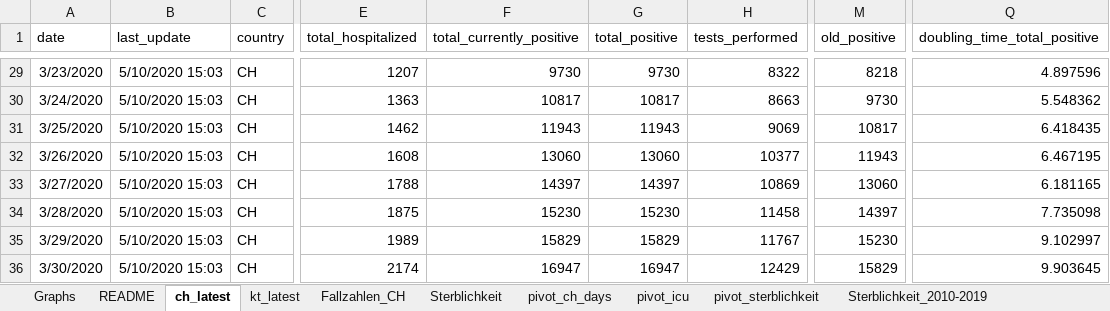
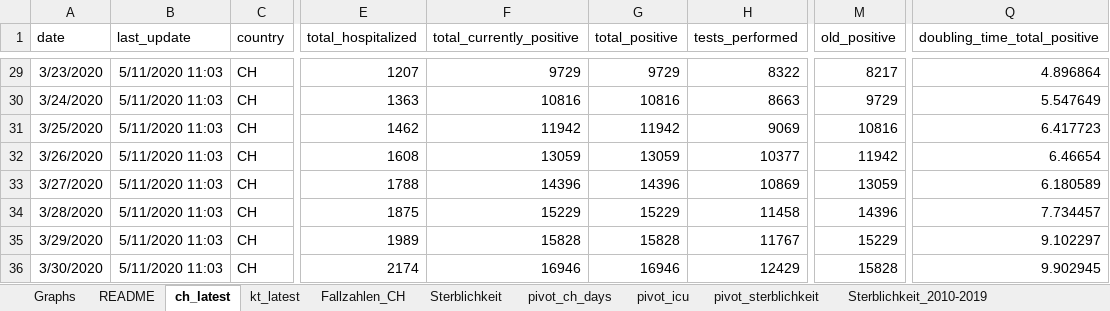
Before and after one commit to tgdbepe4/codvid_19_excel, an Excel workbook: covid-19-ch-dashboarcovid-19-excel_latest.xlsm, sheet ch_latest, drawn as a sheet; only a part is shown, gaps mark what is left out; values as stored, in another font and other column widths than the file's, no borders; table styles not drawn; the diff covers the shown part only; the diff names each change by its address in the sheet, - before the commit and + after, or states it on an @@ line.

```diff
--- a/covid-19-ch-dashboarcovid-19-excel_latest.xlsm (sheet ch_latest)
+++ b/covid-19-ch-dashboarcovid-19-excel_latest.xlsm (sheet ch_latest)
-B29:B36 (last_update): 5/10/2020 15:03
+B29:B36 (last_update): 5/11/2020 11:03
-F29 (total_currently_positive): 9730
+F29 (total_currently_positive): 9729
-G29 (total_positive): 9730
+G29 (total_positive): 9729
-M29 (old_positive): 8218
+M29 (old_positive): 8217
-Q29 (doubling_time_total_positive): 4.897596
+Q29 (doubling_time_total_positive): 4.896864
-F30 (total_currently_positive): 10817
+F30 (total_currently_positive): 10816
-G30 (total_positive): 10817
+G30 (total_positive): 10816
-M30 (old_positive): 9730
+M30 (old_positive): 9729
-Q30 (doubling_time_total_positive): 5.548362
+Q30 (doubling_time_total_positive): 5.547649
-F31 (total_currently_positive): 11943
+F31 (total_currently_positive): 11942
-G31 (total_positive): 11943
+G31 (total_positive): 11942
-M31 (old_positive): 10817
+M31 (old_positive): 10816
-Q31 (doubling_time_total_positive): 6.418435
+Q31 (doubling_time_total_positive): 6.417723
-F32 (total_currently_positive): 13060
+F32 (total_currently_positive): 13059
-G32 (total_positive): 13060
+G32 (total_positive): 13059
-M32 (old_positive): 11943
+M32 (old_positive): 11942
-Q32 (doubling_time_total_positive): 6.467195
+Q32 (doubling_time_total_positive): 6.46654
-F33 (total_currently_positive): 14397
+F33 (total_currently_positive): 14396
-G33 (total_positive): 14397
+G33 (total_positive): 14396
-M33 (old_positive): 13060
+M33 (old_positive): 13059
-Q33 (doubling_time_total_positive): 6.181165
+Q33 (doubling_time_total_positive): 6.180589
-F34 (total_currently_positive): 15230
+F34 (total_currently_positive): 15229
-G34 (total_positive): 15230
+G34 (total_positive): 15229
-M34 (old_positive): 14397
+M34 (old_positive): 14396
-Q34 (doubling_time_total_positive): 7.735098
+Q34 (doubling_time_total_positive): 7.734457
-F35 (total_currently_positive): 15829
+F35 (total_currently_positive): 15828
-G35 (total_positive): 15829
+G35 (total_positive): 15828
-M35 (old_positive): 15230
+M35 (old_positive): 15229
-Q35 (doubling_time_total_positive): 9.102997
+Q35 (doubling_time_total_positive): 9.102297
-F36 (total_currently_positive): 16947
+F36 (total_currently_positive): 16946
-G36 (total_positive): 16947
+G36 (total_positive): 16946
-M36 (old_positive): 15829
+M36 (old_positive): 15828
-Q36 (doubling_time_total_positive): 9.903645
+Q36 (doubling_time_total_positive): 9.902945
```
Also changed, not shown: 1 added row and 288 edited cells elsewhere in this sheet, sheet pivot_ch_days, sheet Fallzahlen_CH, sheet kt_latest, sheet pivot_icu, sheet Graphs, sheet analyse, formulas that keep their value, charts or pictures.
